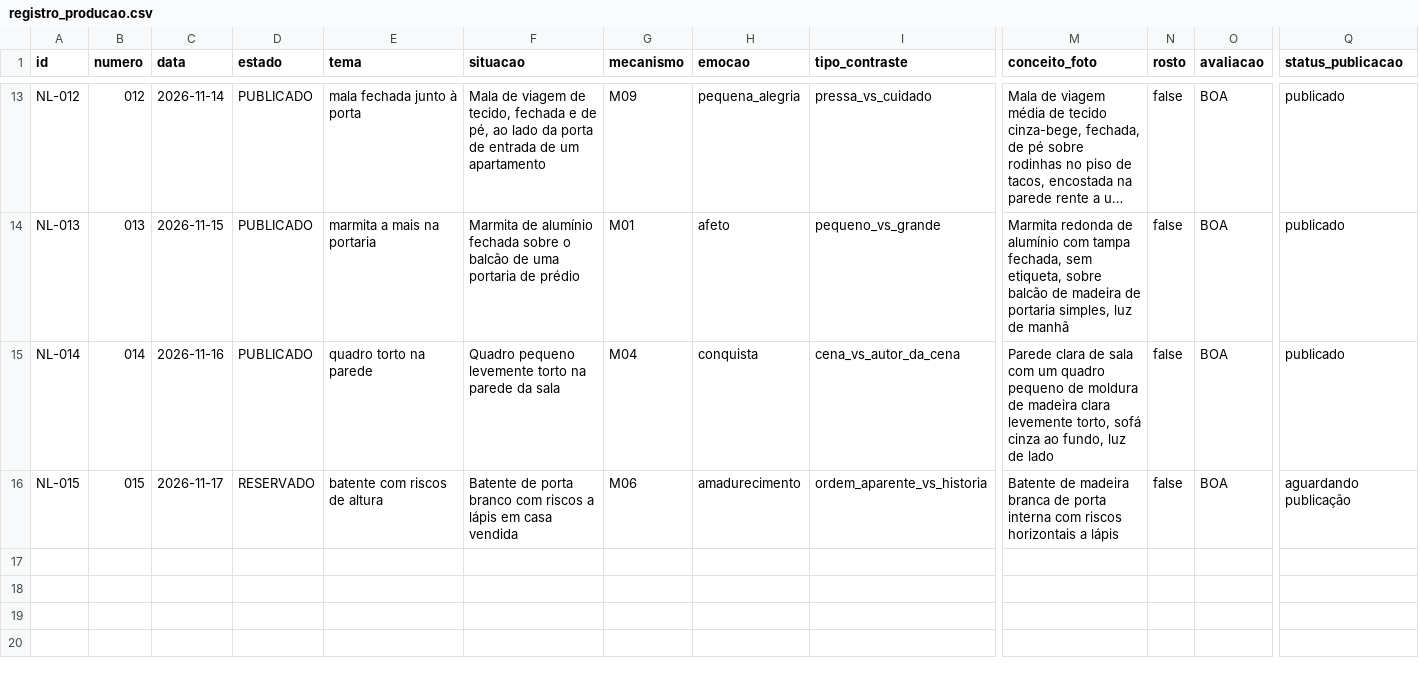
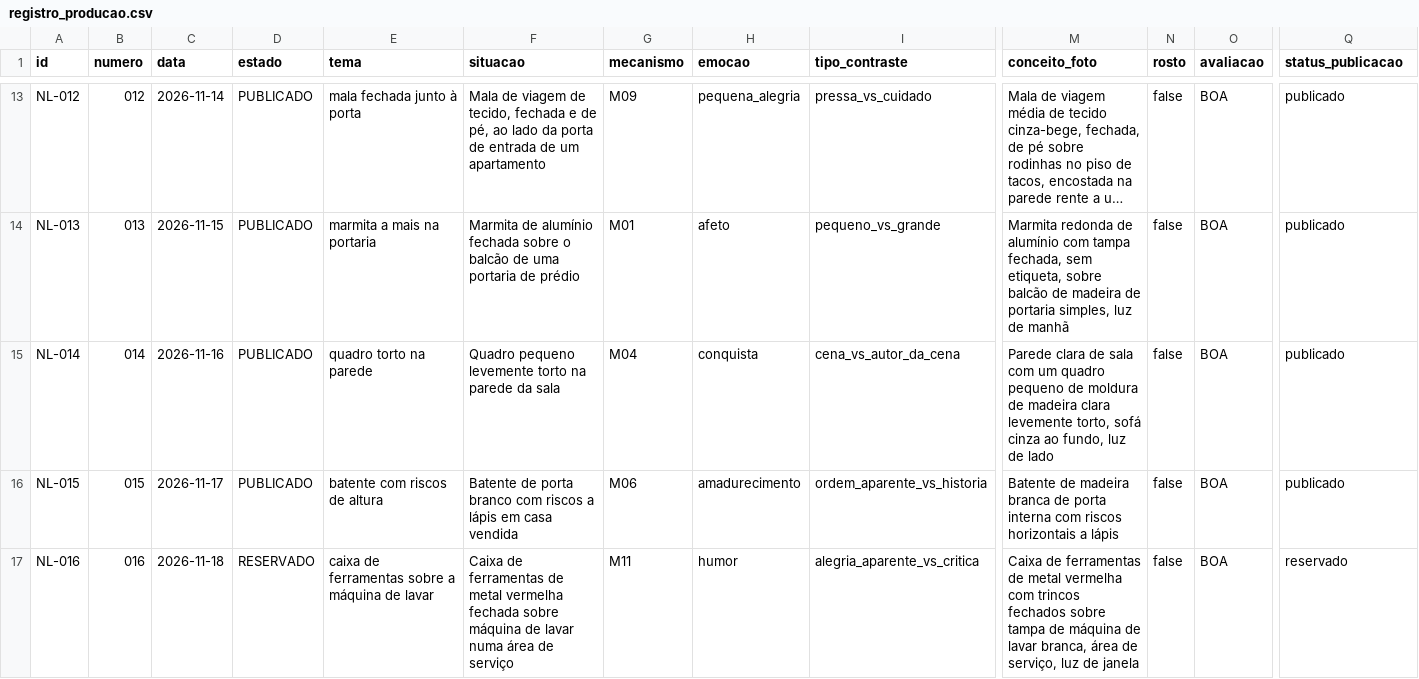
Before and after one commit to ericostta/surto-teste-imagens, a CSV file: ninguem-legenda/producao/registro_producao.csv, drawn as a sheet; only a part is shown, gaps mark what is left out; long unchanged cells end in …; rows hold the shown columns only; the diff names each change by its address in the sheet, - before the commit and + after, or states it on an @@ line.

```diff
--- a/ninguem-legenda/producao/registro_producao.csv
+++ b/ninguem-legenda/producao/registro_producao.csv
-D16 (estado): RESERVADO
+D16 (estado): PUBLICADO
-Q16 (status_publicacao): aguardando publicação
+Q16 (status_publicacao): publicado
+row 17: NL-016 | 016 | 2026-11-18 | RESERVADO | caixa de ferramentas sobre a máquina de lavar | Caixa de ferramentas de metal vermelha fechada sobre máquina de lavar numa área de serviço | M11 | humor | alegria_aparente_vs_critica | Caixa de ferramentas de metal vermelha com trincos fechados sobre tampa de máquina de lavar branca, área de serviço, luz de janela | false | BOA | reservado
```
Also changed, not shown: 16 other files.
